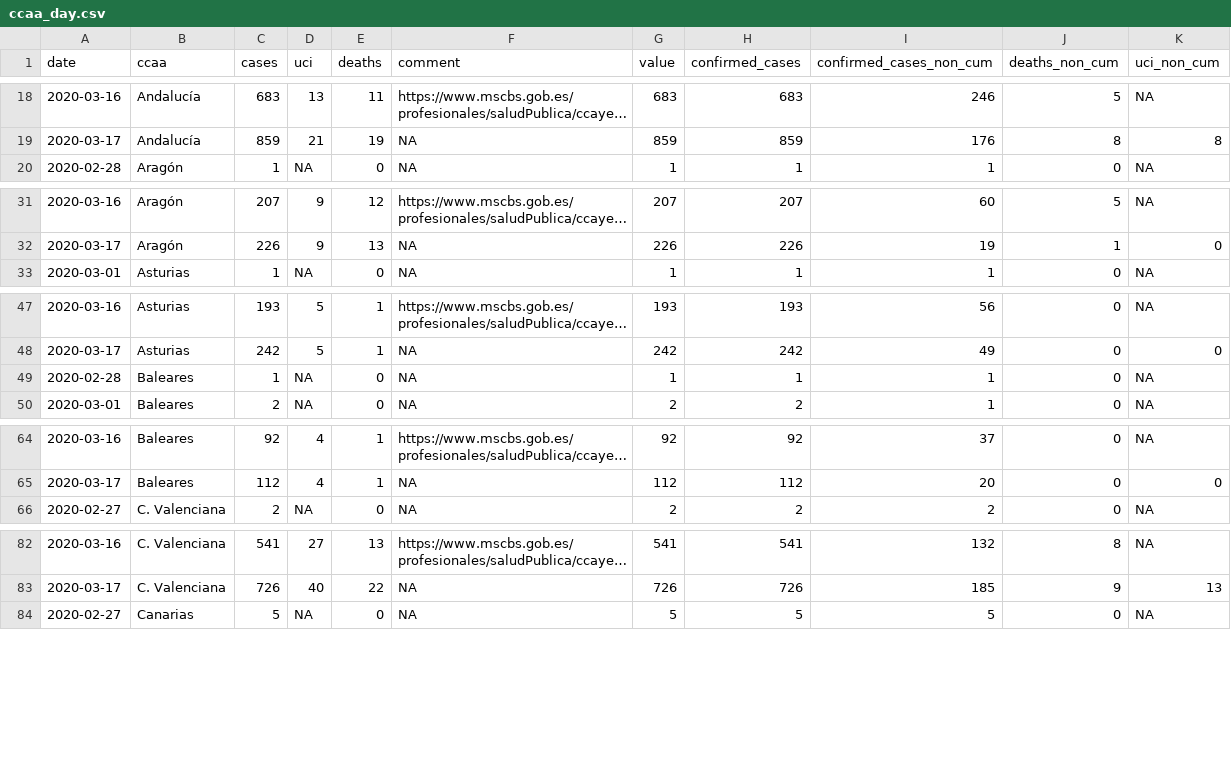
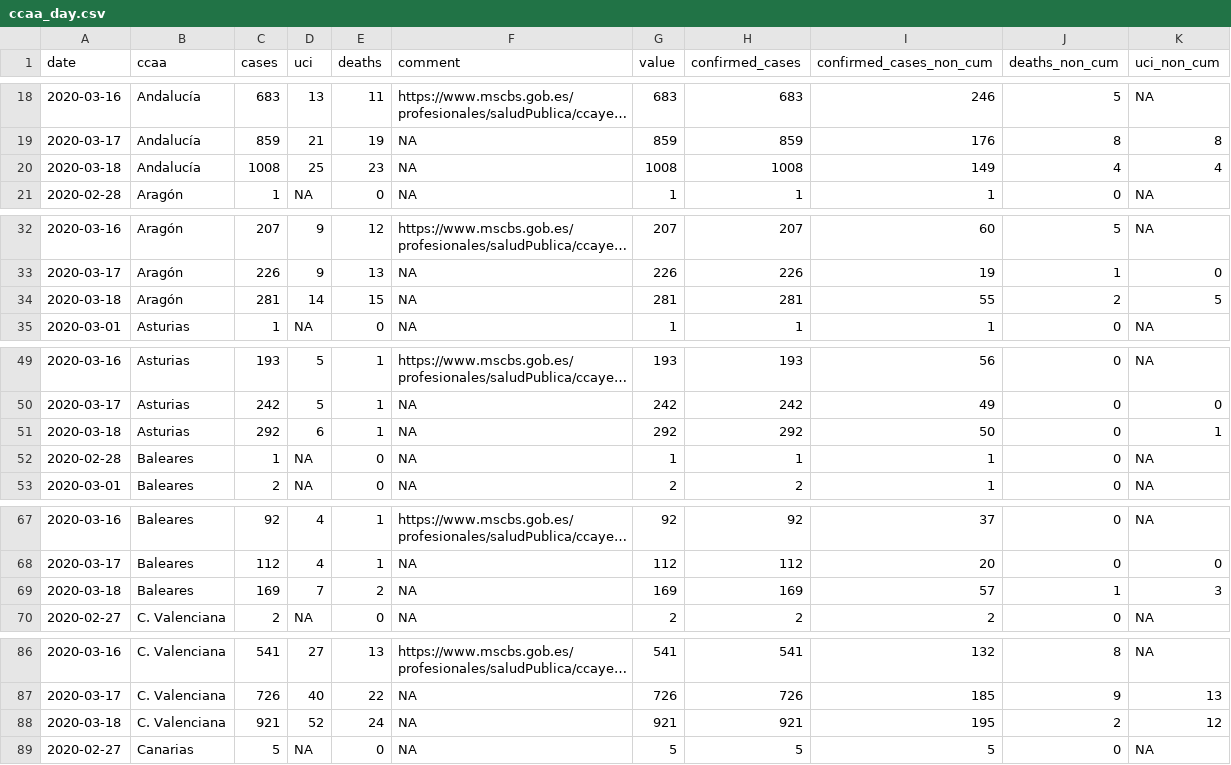
Before and after one commit to databrew/covid19, a CSV file: data-raw/isglobal/ccaa_day.csv, drawn as a sheet; only a part is shown, gaps mark what is left out; long unchanged cells end in …; the diff covers the shown part only.

```diff
--- a/data-raw/isglobal/ccaa_day.csv
+++ b/data-raw/isglobal/ccaa_day.csv
@@ -19,2 +19,3 @@ date,ccaa,cases,uci,deaths,comment,value,confirmed_cases,confirmed_cases_non_cum
 2020-03-17,Andalucía,859,21,19,NA,859,859,176,8,8
+2020-03-18,Andalucía,1008,25,23,NA,1008,1008,149,4,4
 2020-02-28,Aragón,1,NA,0,NA,1,1,1,0,NA
@@ -32,2 +33,3 @@ date,ccaa,cases,uci,deaths,comment,value,confirmed_cases,confirmed_cases_non_cum
 2020-03-17,Aragón,226,9,13,NA,226,226,19,1,0
+2020-03-18,Aragón,281,14,15,NA,281,281,55,2,5
 2020-03-01,Asturias,1,NA,0,NA,1,1,1,0,NA
@@ -48,2 +50,3 @@ date,ccaa,cases,uci,deaths,comment,value,confirmed_cases,confirmed_cases_non_cum
 2020-03-17,Asturias,242,5,1,NA,242,242,49,0,0
+2020-03-18,Asturias,292,6,1,NA,292,292,50,0,1
 2020-02-28,Baleares,1,NA,0,NA,1,1,1,0,NA
@@ -65,2 +68,3 @@ date,ccaa,cases,uci,deaths,comment,value,confirmed_cases,confirmed_cases_non_cum
 2020-03-17,Baleares,112,4,1,NA,112,112,20,0,0
+2020-03-18,Baleares,169,7,2,NA,169,169,57,1,3
 2020-02-27,C. Valenciana,2,NA,0,NA,2,2,2,0,NA
@@ -83,2 +87,3 @@ date,ccaa,cases,uci,deaths,comment,value,confirmed_cases,confirmed_cases_non_cum
 2020-03-17,C. Valenciana,726,40,22,NA,726,726,185,9,13
+2020-03-18,C. Valenciana,921,52,24,NA,921,921,195,2,12
 2020-02-27,Canarias,5,NA,0,NA,5,5,5,0,NA
```
Also changed, not shown: 13 added rows elsewhere in this file, data-raw/isglobal/isglobal.csv, data-raw/jhu/confirmed_cases.csv, 48 other files.
